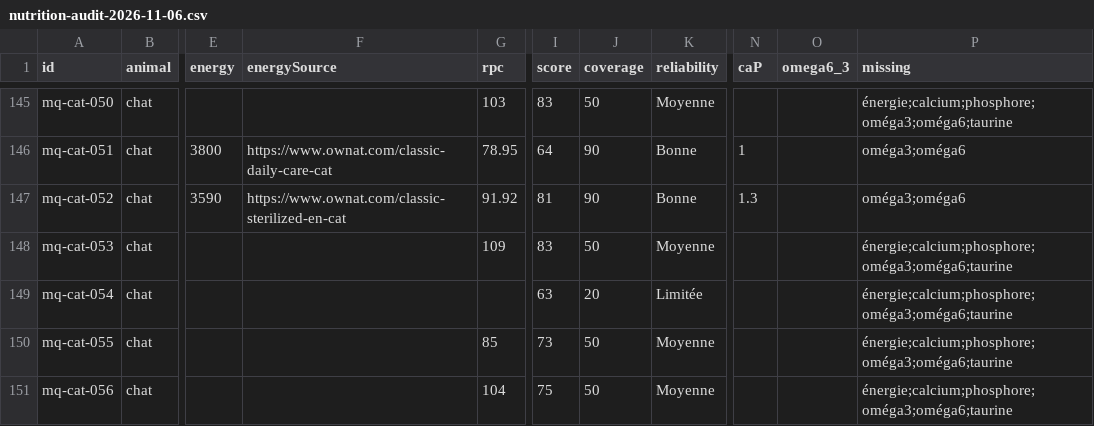
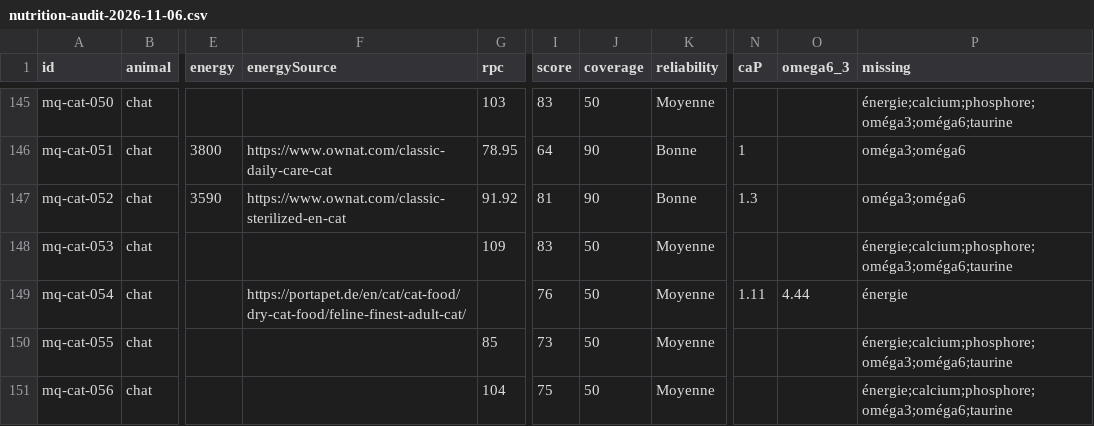
Before and after one commit to vincent93140/crocami, a CSV file: reports/nutrition-audit-2026-11-06.csv, drawn as a sheet; only a part is shown, gaps mark what is left out; the diff names each change by its address in the sheet, - before the commit and + after, or states it on an @@ line.

Commit message:
Actualise le rapport nutritionnel après enrichissement des fiches

```diff
--- a/reports/nutrition-audit-2026-11-06.csv
+++ b/reports/nutrition-audit-2026-11-06.csv
-F149 (energySource): (empty)
+F149 (energySource): https://portapet.de/en/cat/cat-food/dry-cat-food/feline-finest-adult-cat/
-I149 (score): 63
+I149 (score): 76
-J149 (coverage): 20
+J149 (coverage): 50
-K149 (reliability): Limitée
+K149 (reliability): Moyenne
-N149 (caP): (empty)
+N149 (caP): 1.11
-O149 (omega6_3): (empty)
+O149 (omega6_3): 4.44
-P149 (missing): énergie;calcium;phosphore;oméga3;oméga6;taurine
+P149 (missing): énergie
```
